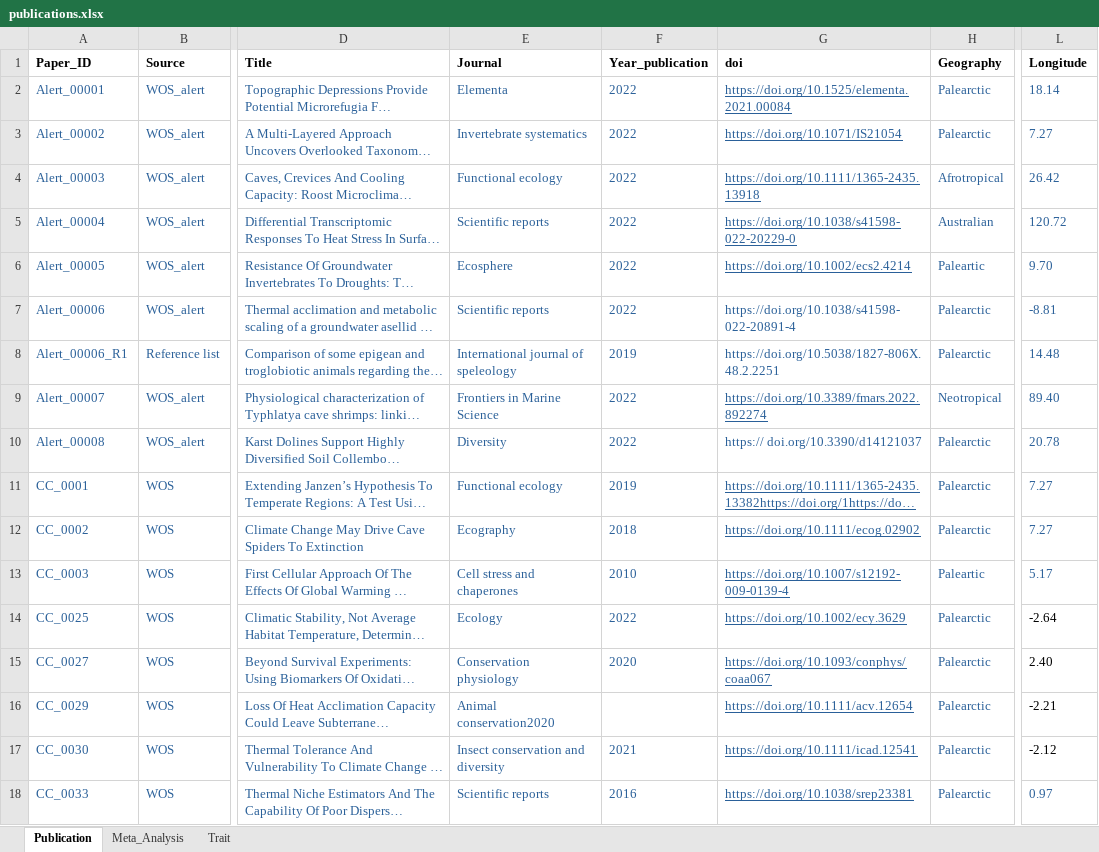
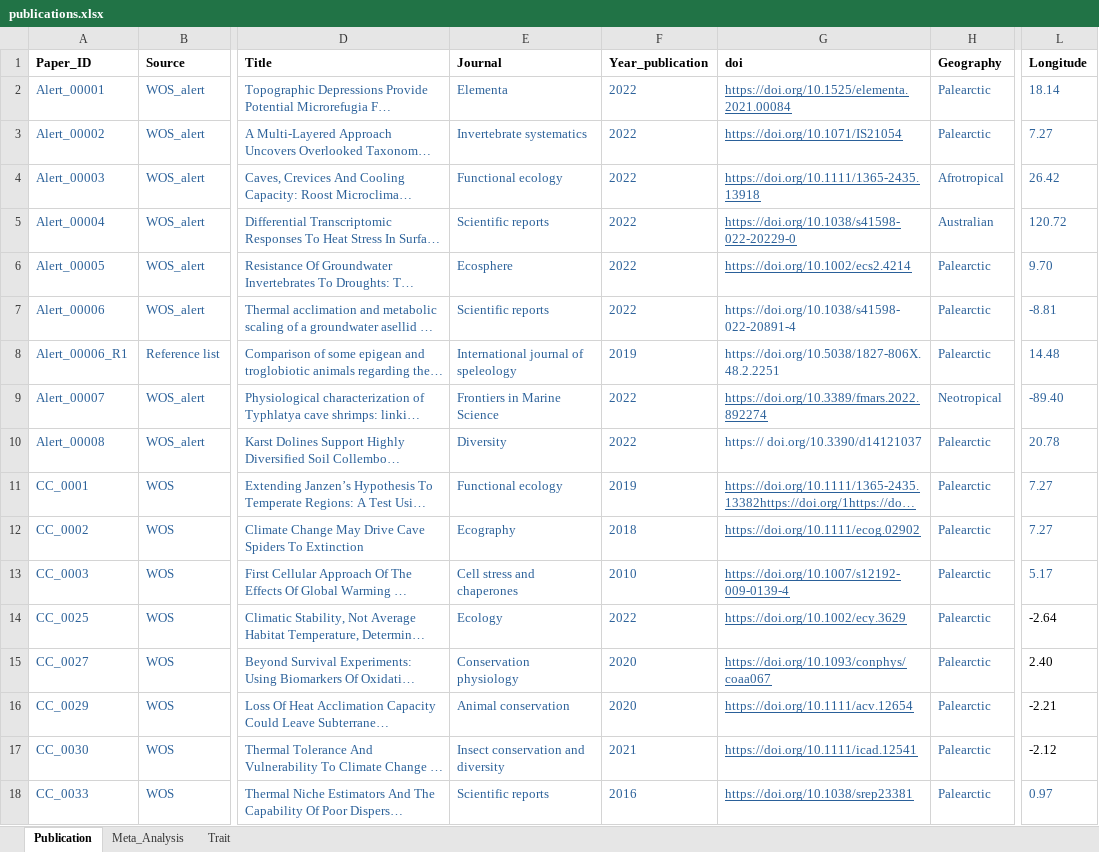
Before and after one commit to StefanoMammola/Meta_Analysis_Subterranean_Climate_Change, an Excel workbook: Data/publications.xlsx, sheet Publication, drawn as a sheet; only a part is shown, gaps mark what is left out; long unchanged cells end in …; values as stored, in another font and other column widths than the file's, no borders; charts and pictures not drawn; the diff covers the shown part only; the diff names each change by its address in the sheet, - before the commit and + after, or states it on an @@ line.

```diff
--- a/Data/publications.xlsx (sheet Publication)
+++ b/Data/publications.xlsx (sheet Publication)
-H6 (Geography): Paleartic
+H6 (Geography): Palearctic
-L9 (Longitude): 89.40
+L9 (Longitude): -89.40
-H13 (Geography): Paleartic
+H13 (Geography): Palearctic
-E16 (Journal): Animal conservation2020
+E16 (Journal): Animal conservation
-F16 (Year_publication): (empty)
+F16 (Year_publication): 2020
```
Also changed, not shown: 8 added rows, 1 moved row and 27 edited cells elsewhere in this sheet, sheet Meta_Analysis, 10 other files.
